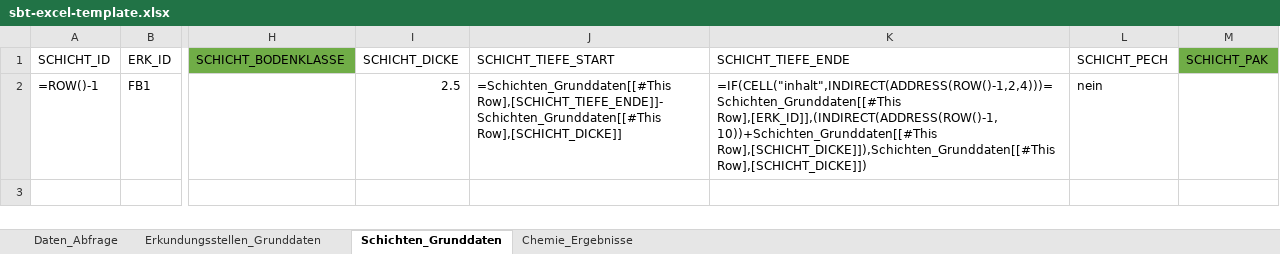
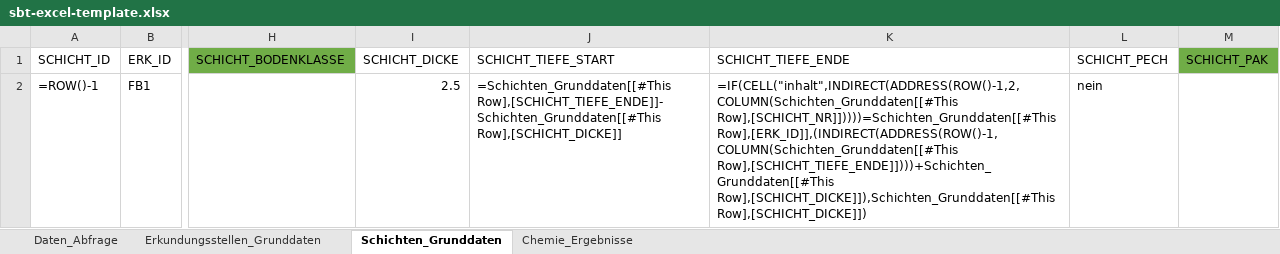
Before and after one commit to mkuenzl/sbt-generator, an Excel workbook: resources/sbt-excel-template.xlsx, sheet Schichten_Grunddaten, drawn as a sheet; only a part is shown, gaps mark what is left out; values as stored, in another font and other column widths than the file's, no borders; formulas are shown in place of their values; table styles not drawn; the diff names each change by its address in the sheet, - before the commit and + after, or states it on an @@ line.

```diff
--- a/resources/sbt-excel-template.xlsx (sheet Schichten_Grunddaten)
+++ b/resources/sbt-excel-template.xlsx (sheet Schichten_Grunddaten)
-K2 (SCHICHT_TIEFE_ENDE): =IF(CELL("inhalt",INDIRECT(ADDRESS(ROW()-1,2,4)))=Schichten_Grunddaten[[#This Row],[ERK_ID]],(INDIRECT(ADDRESS(ROW()-1,10))+Schichten_Grunddaten[[#This Row],[SCHICHT_DICKE]]),Schichten_Grunddaten[[#This Row],[SCHICHT_DICKE]])
+K2 (SCHICHT_TIEFE_ENDE): =IF(CELL("inhalt",INDIRECT(ADDRESS(ROW()-1,2,COLUMN(Schichten_Grunddaten[[#This Row],[SCHICHT_NR]]))))=Schichten_Grunddaten[[#This Row],[ERK_ID]],(INDIRECT(ADDRESS(ROW()-1,COLUMN(Schichten_Grunddaten[[#This Row],[SCHICHT_TIEFE_ENDE]])))+Schichten_Grunddaten[[#This Row],[SCHICHT_DICKE]]),Schichten_Grunddaten[[#This Row],[SCHICHT_DICKE]])
```
Also changed, not shown: 9 other files.
